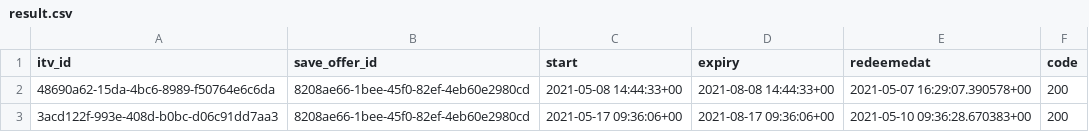
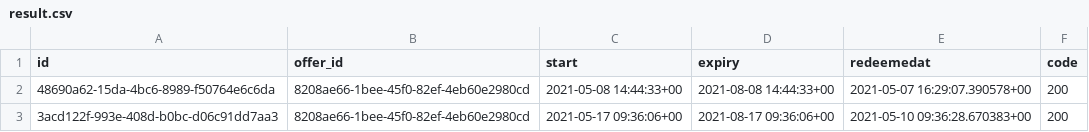
Before and after one commit to ShahOdin/newman-data-iteration, a CSV file: result.csv, drawn as a sheet.

```diff
--- a/result.csv
+++ b/result.csv
@@ -1,2 +1,2 @@
-itv_id,save_offer_id,start,expiry,redeemedat,code
+id,offer_id,start,expiry,redeemedat,code
 48690a62-15da-4bc6-8989-f50764e6c6da,8208ae66-1bee-45f0-82ef-4eb60e2980cd,2021-05-08 14:44:33+00,2021-08-08 14:44:33+00,2021-05-07 16:29:07.390578+00,200
```
Also changed, not shown: 4 other files.
